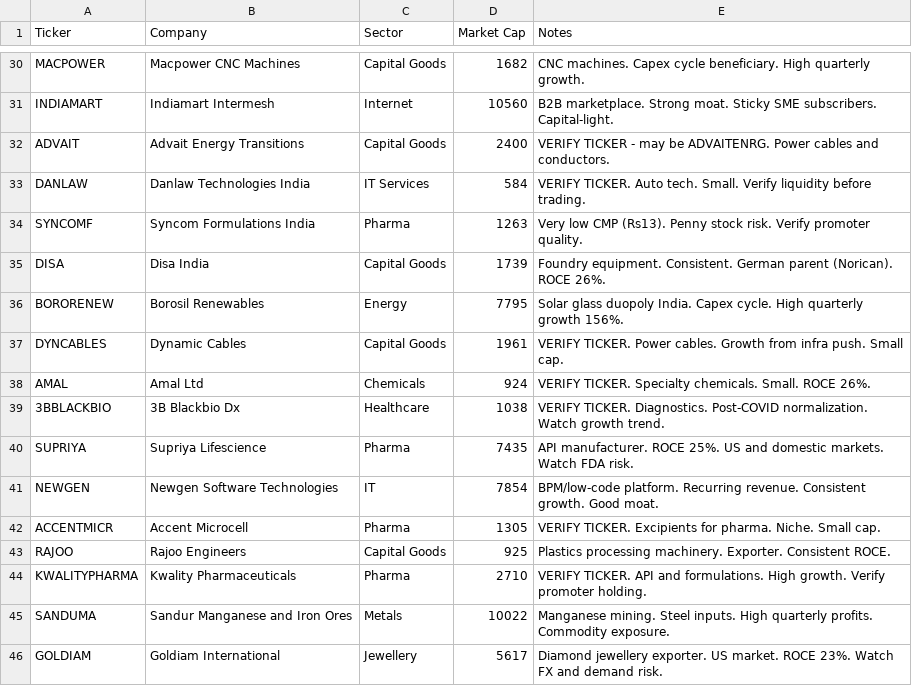
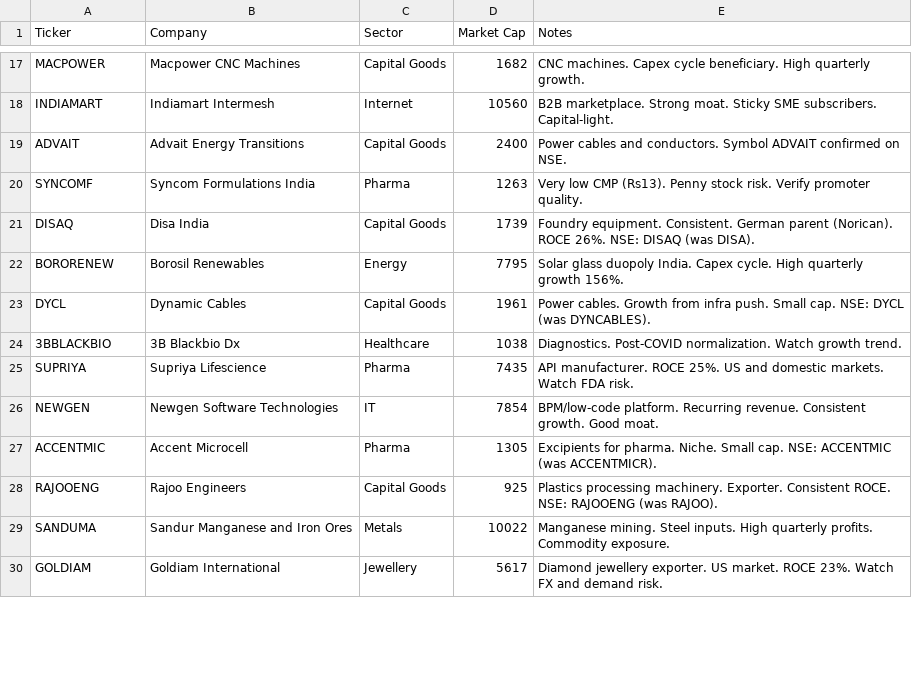
Before and after one commit to vrunmadan/ai-trading-system, a CSV file: universe/universe.csv, drawn as a sheet; only a part is shown, gaps mark what is left out; the diff covers the shown part only.

Commit message:
fix: correct 22 NSE ticker symbols + remove 14 BSE-only stocks + accept EQ and BE segment
Symbol corrections (wrong ticker → correct NSE symbol):
  TIPSINDLTD→TIPSMUSIC  SHILCHART→SHILCTECH  SAHANASYS→SAHANA
  WAAREERENEW→WAAREERTL  JEENASIKHO→JSLL  VIVIDMERCANT→VIVIDEL
  SRMCONTR→SRM  WEALTHFIRST→WEALTH  CORONARE→CORONA
  KRISHNADEFENCE→KRISHNADEF  DYNCABLES→DYCL  ACCENTMICR→ACCENTMIC
  RAJOO→RAJOOENG  SHAKTIPUMPS→SHAKTIPUMP  PREMEXPLOSIVES→PREMEXPLN
  KOVAIMEDICAL→KOVAI  TINNARA→TINNARUBR  TPLPLASTECH→TPLPLASTEH
  DISA→DISAQ  BLSINFO→BLS  AUTOCORPGOA→ACGL  SEAMEC→SEAMECLTD

Removed (BSE-only, not tradeable on NSE):
  ONEGLOBAL FRONTSPRING BONDADA SIKAINT PNGSGARGI NEETUYOSHI
  KALYANICAST ECORECYCL CAPTAINTECH EXHICON AMAL DANLAW KWALITYPHARMA BEMCO

Code: instruments_map now accepts instrument_type EQ and BE (T2T segment)

```diff
--- a/universe/universe.csv
+++ b/universe/universe.csv
@@ -31,15 +18,12 @@ MACPOWER,Macpower CNC Machines,Capital Goods,1682,CNC machines. Capex cycle bene
 INDIAMART,Indiamart Intermesh,Internet,10560,B2B marketplace. Strong moat. Sticky SME subscribers. Capital-light.
-ADVAIT,Advait Energy Transitions,Capital Goods,2400,VERIFY TICKER - may be ADVAITENRG. Power cables and conductors.
-DANLAW,Danlaw Technologies India,IT Services,584,VERIFY TICKER. Auto tech. Small. Verify liquidity before trading.
+ADVAIT,Advait Energy Transitions,Capital Goods,2400,Power cables and conductors. Symbol ADVAIT confirmed on NSE.
 SYNCOMF,Syncom Formulations India,Pharma,1263,Very low CMP (Rs13). Penny stock risk. Verify promoter quality.
-DISA,Disa India,Capital Goods,1739,Foundry equipment. Consistent. German parent (Norican). ROCE 26%.
+DISAQ,Disa India,Capital Goods,1739,Foundry equipment. Consistent. German parent (Norican). ROCE 26%. NSE: DISAQ (was DISA).
 BORORENEW,Borosil Renewables,Energy,7795,Solar glass duopoly India. Capex cycle. High quarterly growth 156%.
-DYNCABLES,Dynamic Cables,Capital Goods,1961,VERIFY TICKER. Power cables. Growth from infra push. Small cap.
-AMAL,Amal Ltd,Chemicals,924,VERIFY TICKER. Specialty chemicals. Small. ROCE 26%.
-3BBLACKBIO,3B Blackbio Dx,Healthcare,1038,VERIFY TICKER. Diagnostics. Post-COVID normalization. Watch growth trend.
+DYCL,Dynamic Cables,Capital Goods,1961,Power cables. Growth from infra push. Small cap. NSE: DYCL (was DYNCABLES).
+3BBLACKBIO,3B Blackbio Dx,Healthcare,1038,Diagnostics. Post-COVID normalization. Watch growth trend.
 SUPRIYA,Supriya Lifescience,Pharma,7435,API manufacturer. ROCE 25%. US and domestic markets. Watch FDA risk.
 NEWGEN,Newgen Software Technologies,IT,7854,BPM/low-code platform. Recurring revenue. Consistent growth. Good moat.
-ACCENTMICR,Accent Microcell,Pharma,1305,VERIFY TICKER. Excipients for pharma. Niche. Small cap.
-RAJOO,Rajoo Engineers,Capital Goods,925,Plastics processing machinery. Exporter. Consistent ROCE.
-KWALITYPHARMA,Kwality Pharmaceuticals,Pharma,2710,VERIFY TICKER. API and formulations. High growth. Verify promoter holding.
+ACCENTMIC,Accent Microcell,Pharma,1305,Excipients for pharma. Niche. Small cap. NSE: ACCENTMIC (was ACCENTMICR).
+RAJOOENG,Rajoo Engineers,Capital Goods,925,Plastics processing machinery. Exporter. Consistent ROCE. NSE: RAJOOENG (was RAJOO).
 SANDUMA,Sandur Manganese and Iron Ores,Metals,10022,Manganese mining. Steel inputs. High quarterly profits. Commodity exposure.
```
Also changed, not shown: 4 added rows, 15 removed rows and 32 edited cells elsewhere in this file, 1 other file.
